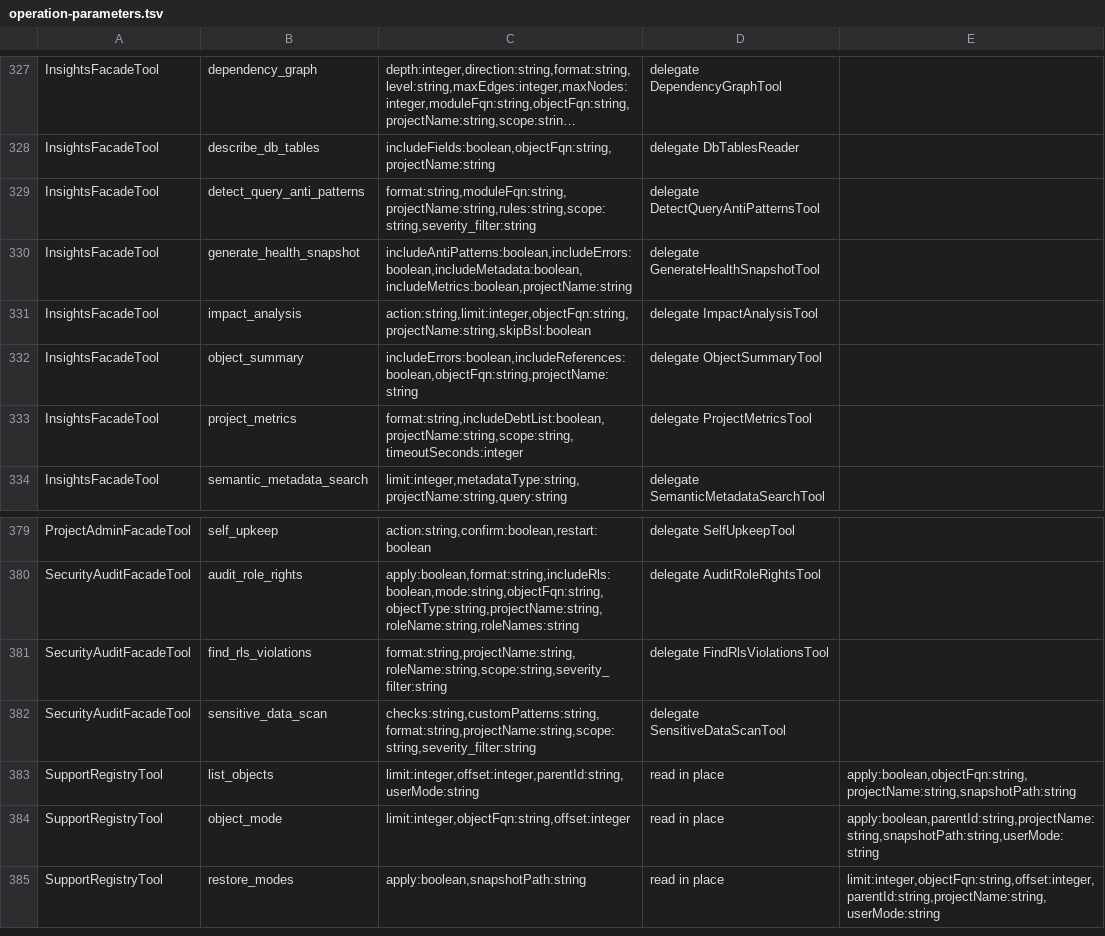
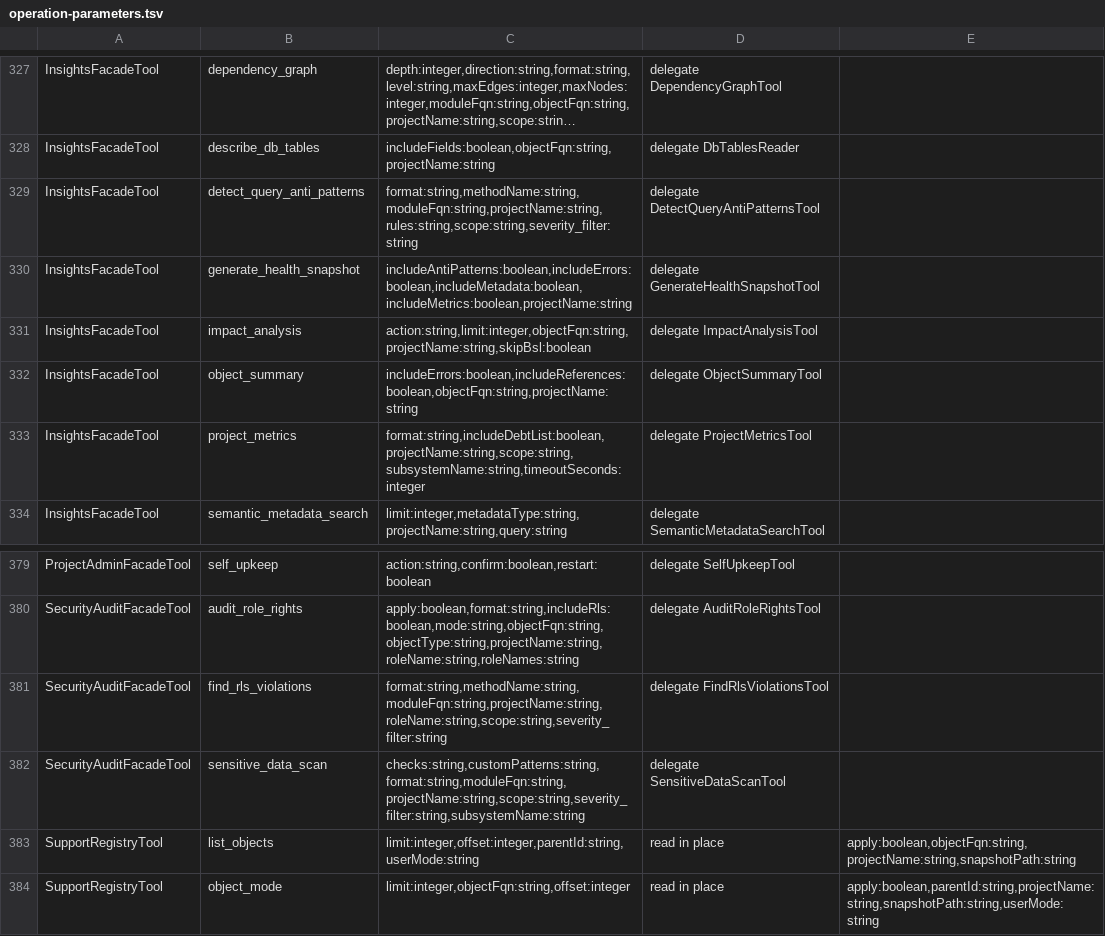
Before and after one commit to Desko77/ai-edt, a TSV file: mcp/bundles/ru.aiedt.mcp.server/schema/operation-parameters.tsv, drawn as a sheet; only a part is shown, gaps mark what is left out; the shorter side is filled out with more unchanged rows; long unchanged cells end in …; the diff names each change by its address in the sheet, - before the commit and + after, or states it on an @@ line.

Commit message:
Narrow query, metrics and security scans to the module, method or subsystem they are asked for.
An unknown target or a selector that disagrees with scope is refused by name instead of scanning the whole project. The schema snapshot and the tools/list budgets record the selectors those scans now advertise.

```diff
--- a/mcp/bundles/ru.aiedt.mcp.server/schema/operation-parameters.tsv
+++ b/mcp/bundles/ru.aiedt.mcp.server/schema/operation-parameters.tsv
-C329: format:string,moduleFqn:string,projectName:string,rules:string,scope:string,severity_filter:string
+C329: format:string,methodName:string,moduleFqn:string,projectName:string,rules:string,scope:string,severity_filter:string
-C333: format:string,includeDebtList:boolean,projectName:string,scope:string,timeoutSeconds:integer
+C333: format:string,includeDebtList:boolean,projectName:string,scope:string,subsystemName:string,timeoutSeconds:integer
-C381: format:string,projectName:string,roleName:string,scope:string,severity_filter:string
+C381: format:string,methodName:string,moduleFqn:string,projectName:string,roleName:string,scope:string,severity_filter:string
-C382: checks:string,customPatterns:string,format:string,projectName:string,scope:string,severity_filter:string
+C382: checks:string,customPatterns:string,format:string,moduleFqn:string,projectName:string,scope:string,severity_filter:string,subsystemName:string
```
Also changed, not shown: 18 other files.
